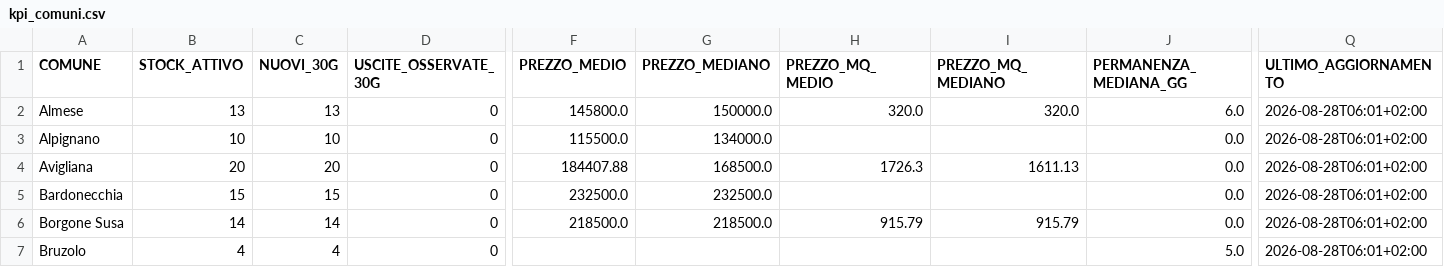
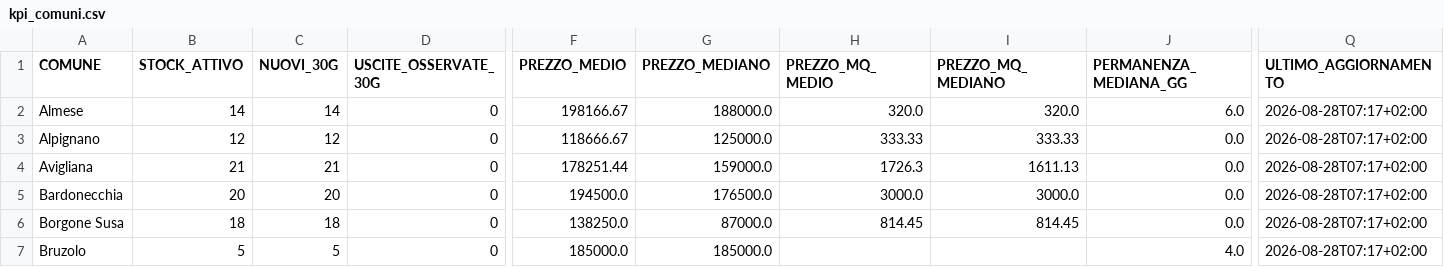
Before and after one commit to josephsocialmedia2-spec/immobili-in-zona, a CSV file: seller_radar_auto/data/intelligence/kpi_comuni.csv, drawn as a sheet; only a part is shown, gaps mark what is left out; the diff covers the shown part only; the diff names each change by its address in the sheet, - before the commit and + after, or states it on an @@ line.

```diff
--- a/seller_radar_auto/data/intelligence/kpi_comuni.csv
+++ b/seller_radar_auto/data/intelligence/kpi_comuni.csv
-B2 (STOCK_ATTIVO): 13
+B2 (STOCK_ATTIVO): 14
-C2 (NUOVI_30G): 13
+C2 (NUOVI_30G): 14
-F2 (PREZZO_MEDIO): 145800.0
+F2 (PREZZO_MEDIO): 198166.67
-G2 (PREZZO_MEDIANO): 150000.0
+G2 (PREZZO_MEDIANO): 188000.0
-Q2:Q7 (ULTIMO_AGGIORNAMENTO): 2026-08-28T06:01+02:00
+Q2:Q7 (ULTIMO_AGGIORNAMENTO): 2026-08-28T07:17+02:00
-B3 (STOCK_ATTIVO): 10
+B3 (STOCK_ATTIVO): 12
-C3 (NUOVI_30G): 10
+C3 (NUOVI_30G): 12
-F3 (PREZZO_MEDIO): 115500.0
+F3 (PREZZO_MEDIO): 118666.67
-G3 (PREZZO_MEDIANO): 134000.0
+G3 (PREZZO_MEDIANO): 125000.0
-H3 (PREZZO_MQ_MEDIO): (empty)
+H3 (PREZZO_MQ_MEDIO): 333.33
-I3 (PREZZO_MQ_MEDIANO): (empty)
+I3 (PREZZO_MQ_MEDIANO): 333.33
-B4 (STOCK_ATTIVO): 20
+B4 (STOCK_ATTIVO): 21
-C4 (NUOVI_30G): 20
+C4 (NUOVI_30G): 21
-F4 (PREZZO_MEDIO): 184407.88
+F4 (PREZZO_MEDIO): 178251.44
-G4 (PREZZO_MEDIANO): 168500.0
+G4 (PREZZO_MEDIANO): 159000.0
-B5 (STOCK_ATTIVO): 15
+B5 (STOCK_ATTIVO): 20
-C5 (NUOVI_30G): 15
+C5 (NUOVI_30G): 20
-F5 (PREZZO_MEDIO): 232500.0
+F5 (PREZZO_MEDIO): 194500.0
-G5 (PREZZO_MEDIANO): 232500.0
+G5 (PREZZO_MEDIANO): 176500.0
-H5 (PREZZO_MQ_MEDIO): (empty)
+H5 (PREZZO_MQ_MEDIO): 3000.0
-I5 (PREZZO_MQ_MEDIANO): (empty)
+I5 (PREZZO_MQ_MEDIANO): 3000.0
-B6 (STOCK_ATTIVO): 14
+B6 (STOCK_ATTIVO): 18
-C6 (NUOVI_30G): 14
+C6 (NUOVI_30G): 18
-F6 (PREZZO_MEDIO): 218500.0
+F6 (PREZZO_MEDIO): 138250.0
-G6 (PREZZO_MEDIANO): 218500.0
+G6 (PREZZO_MEDIANO): 87000.0
-H6 (PREZZO_MQ_MEDIO): 915.79
+H6 (PREZZO_MQ_MEDIO): 814.45
-I6 (PREZZO_MQ_MEDIANO): 915.79
+I6 (PREZZO_MQ_MEDIANO): 814.45
-B7 (STOCK_ATTIVO): 4
+B7 (STOCK_ATTIVO): 5
-C7 (NUOVI_30G): 4
+C7 (NUOVI_30G): 5
-F7 (PREZZO_MEDIO): (empty)
+F7 (PREZZO_MEDIO): 185000.0
-G7 (PREZZO_MEDIANO): (empty)
+G7 (PREZZO_MEDIANO): 185000.0
-J7 (PERMANENZA_MEDIANA_GG): 5.0
+J7 (PERMANENZA_MEDIANA_GG): 4.0
```
Also changed, not shown: 1 added row and 105 edited cells elsewhere in this file, seller_radar_auto/data/area_radar.csv, seller_radar_auto/data/intelligence/kpi_agenzie.csv, 29 other files.
